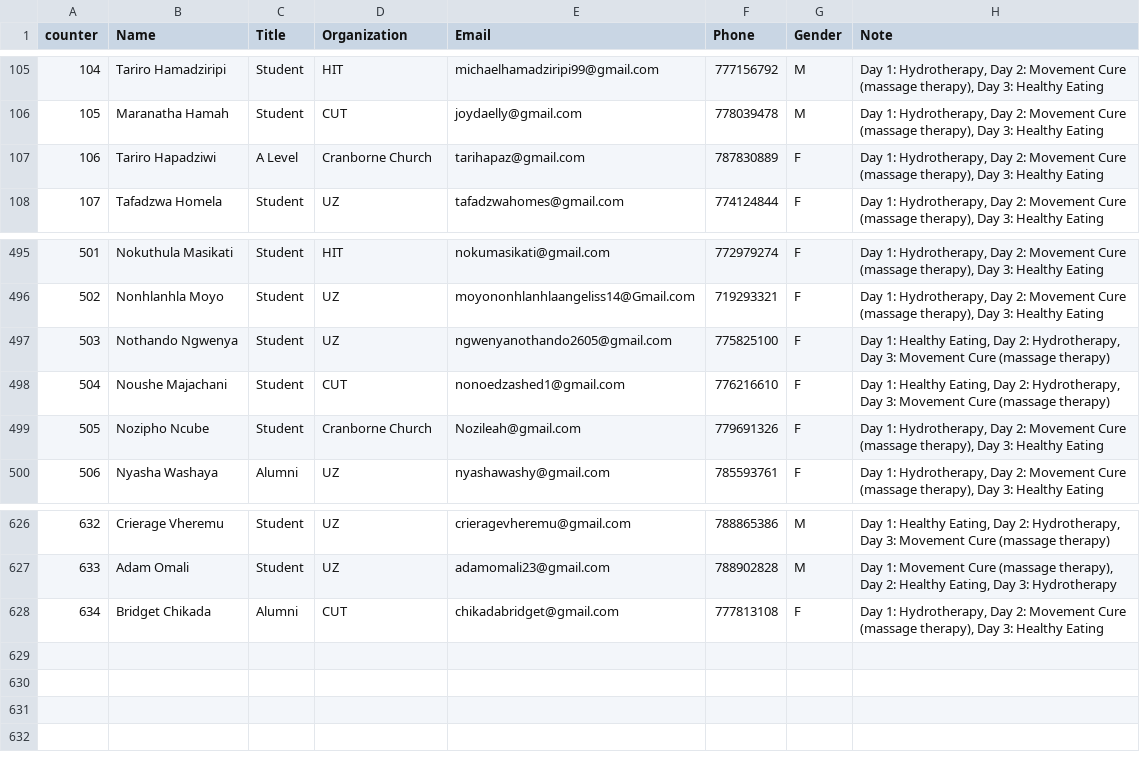
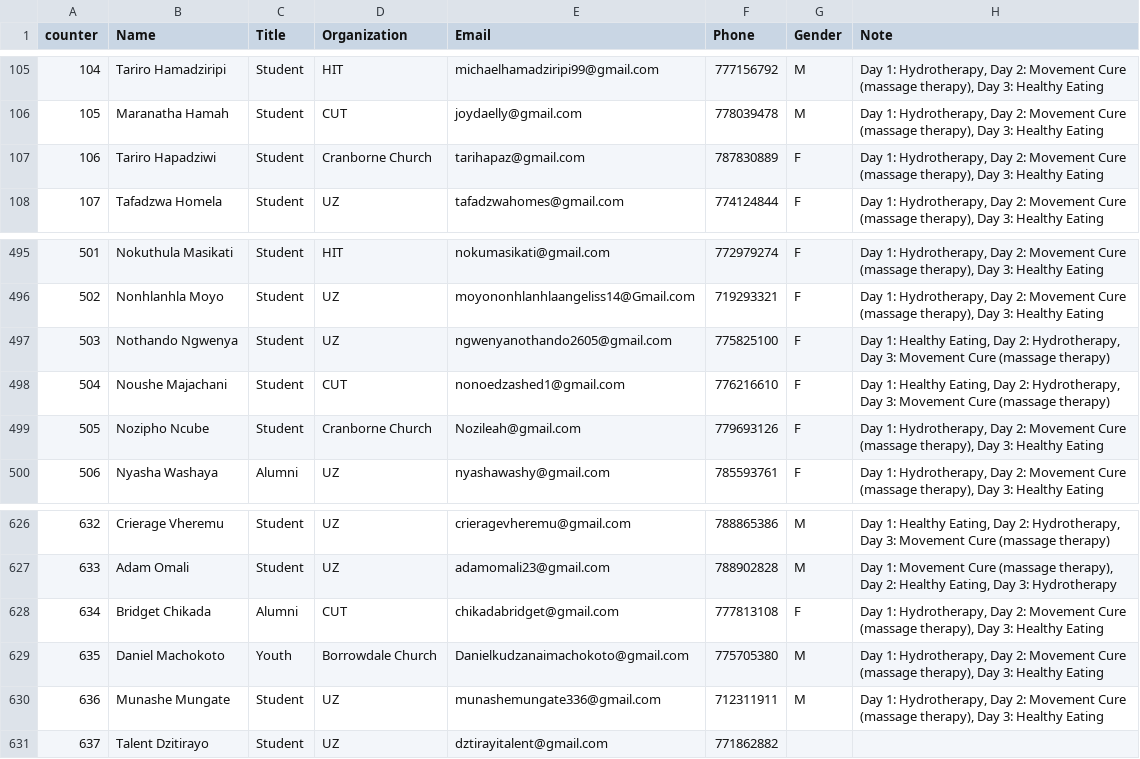
Before and after one commit to keptac/pcm-be, a CSV file: app-middlewares/names.csv, drawn as a sheet; only a part is shown, gaps mark what is left out.

```diff
--- a/app-middlewares/names.csv
+++ b/app-middlewares/names.csv
@@ -106,3 +106,3 @@
 105,Maranatha Hamah,Student,CUT,joydaelly@gmail.com,778039478,M,"Day 1: Hydrotherapy, Day 2: Movement Cure (massage therapy), Day 3: Healthy Eating"
-106,Tariro Hapadziwi,A Level,Cranborne Church,tarihapaz@gmail.com,787830889,F,"Day 1: Hydrotherapy, Day 2: Movement Cure (massage therapy), Day 3: Healthy Eating"
+106,Tariro Hapadziwi,Student,Cranborne Church,tarihapaz@gmail.com,787830889,F,"Day 1: Hydrotherapy, Day 2: Movement Cure (massage therapy), Day 3: Healthy Eating"
 107,Tafadzwa Homela,Student,UZ,tafadzwahomes@gmail.com,774124844,F,"Day 1: Hydrotherapy, Day 2: Movement Cure (massage therapy), Day 3: Healthy Eating"
@@ -498,3 +498,3 @@
 504,Noushe  Majachani,Student,CUT,nonoedzashed1@gmail.com,776216610,F,"Day 1: Healthy Eating, Day 2: Hydrotherapy, Day 3: Movement Cure (massage therapy)"
-505,Nozipho Ncube,Student,Cranborne Church,Nozileah@gmail.com,779691326,F,"Day 1: Hydrotherapy, Day 2: Movement Cure (massage therapy), Day 3: Healthy Eating"
+505,Nozipho Ncube,Student,Cranborne Church,Nozileah@gmail.com,779693126,F,"Day 1: Hydrotherapy, Day 2: Movement Cure (massage therapy), Day 3: Healthy Eating"
 506,Nyasha Washaya,Alumni,UZ,nyashawashy@gmail.com,785593761,F,"Day 1: Hydrotherapy, Day 2: Movement Cure (massage therapy), Day 3: Healthy Eating"
@@ -628 +628,4 @@
 634,Bridget Chikada,Alumni,CUT,chikadabridget@gmail.com,777813108,F,"Day 1: Hydrotherapy, Day 2: Movement Cure (massage therapy), Day 3: Healthy Eating"
+635,Daniel Machokoto,Youth,Borrowdale Church,Danielkudzanaimachokoto@gmail.com,775705380,M,"Day 1: Hydrotherapy, Day 2: Movement Cure (massage therapy), Day 3: Healthy Eating"
+636,Munashe Mungate,Student,UZ,munashemungate336@gmail.com,712311911,M,"Day 1: Hydrotherapy, Day 2: Movement Cure (massage therapy), Day 3: Healthy Eating"
+637,Talent Dzitirayo,Student,UZ,dztirayitalent@gmail.com,771862882,,
```
Also changed, not shown: app-middlewares/attendees_db.csv.
